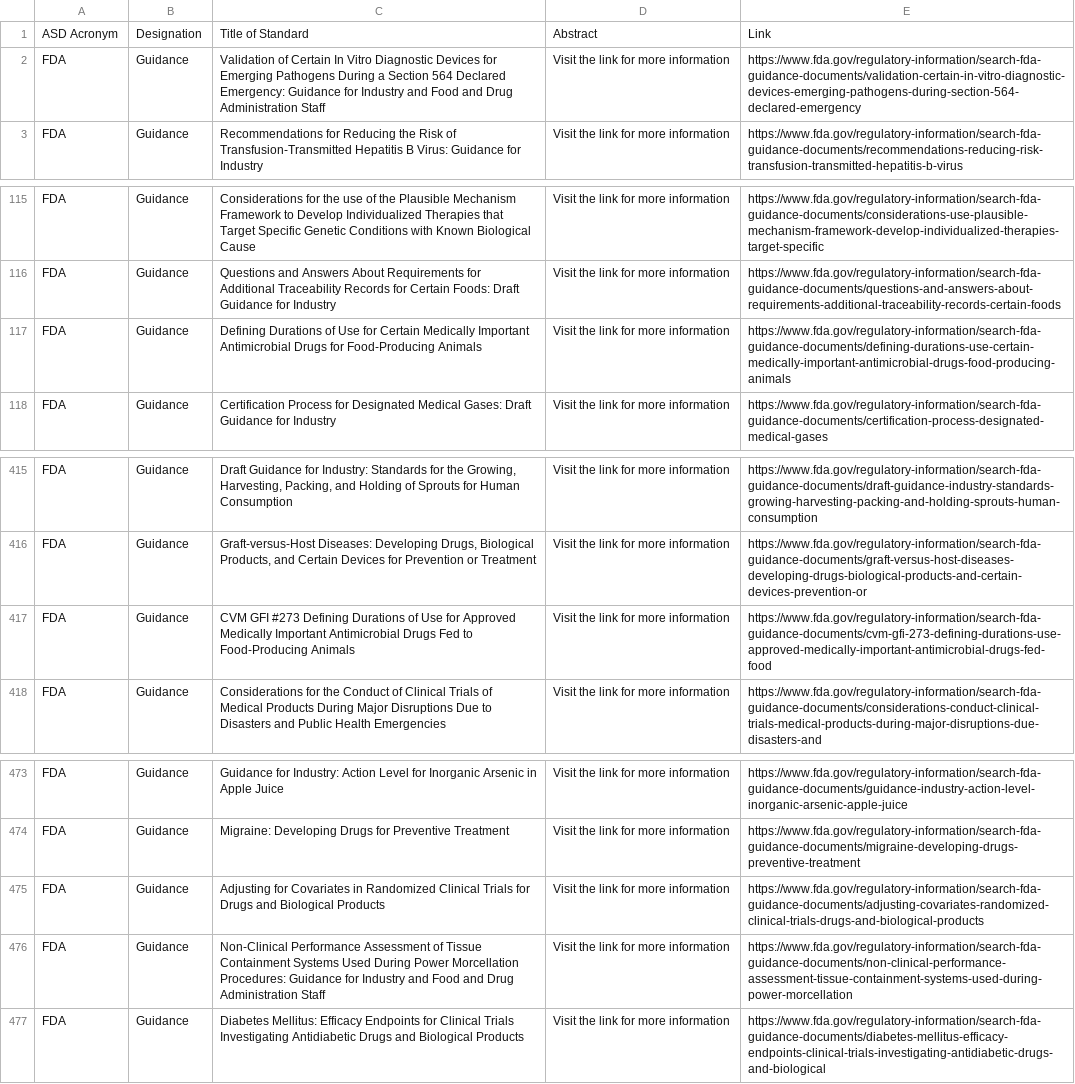
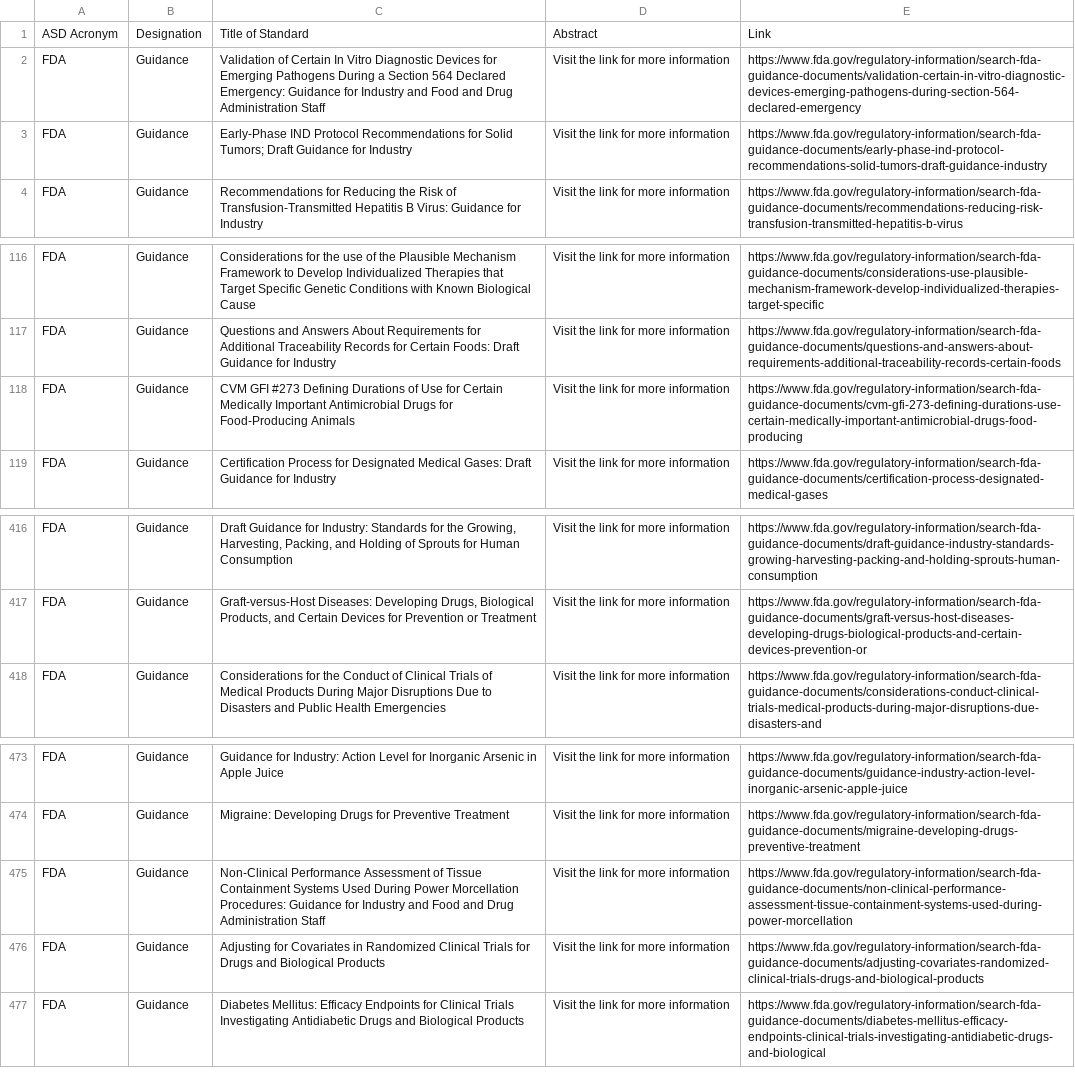
Before and after one commit to MartinCKing/Standards-Selector, a CSV file: Guidance_FDA.csv, drawn as a sheet; only a part is shown, gaps mark what is left out.

Commit message:
Add files via upload

```diff
--- a/Guidance_FDA.csv
+++ b/Guidance_FDA.csv
@@ -2,2 +2,3 @@ ASD Acronym,Designation,Title of Standard,Abstract,Link
 FDA,Guidance,Validation of Certain In Vitro Diagnostic Devices for Emerging Pathogens During a Section 564 Declared Emergency:  Guidance for Industry and Food and Drug Administration Staff,Visit the link for more information,https://www.fda.gov/regulatory-information/search-fda-guidance-documents/validation-certain-in-vitro-diagnostic-devices-emerging-pathogens-during-section-564-declared-emergency
+FDA,Guidance,Early-Phase IND Protocol Recommendations for Solid Tumors; Draft Guidance for Industry,Visit the link for more information,https://www.fda.gov/regulatory-information/search-fda-guidance-documents/early-phase-ind-protocol-recommendations-solid-tumors-draft-guidance-industry
 FDA,Guidance,Recommendations for Reducing the Risk of Transfusion-Transmitted Hepatitis B Virus:  Guidance for Industry,Visit the link for more information,https://www.fda.gov/regulatory-information/search-fda-guidance-documents/recommendations-reducing-risk-transfusion-transmitted-hepatitis-b-virus
@@ -116,3 +117,3 @@ FDA,Guidance,Considerations for the use of the Plausible Mechanism Framework to
 FDA,Guidance,Questions and Answers About Requirements for Additional Traceability Records for Certain Foods: Draft Guidance for Industry,Visit the link for more information,https://www.fda.gov/regulatory-information/search-fda-guidance-documents/questions-and-answers-about-requirements-additional-traceability-records-certain-foods
-FDA,Guidance,Defining Durations of Use for Certain Medically Important Antimicrobial Drugs for Food-Producing Animals,Visit the link for more information,https://www.fda.gov/regulatory-information/search-fda-guidance-documents/defining-durations-use-certain-medically-important-antimicrobial-drugs-food-producing-animals
+FDA,Guidance,CVM GFI #273 Defining Durations of Use for Certain Medically Important Antimicrobial Drugs for Food-Producing Animals,Visit the link for more information,https://www.fda.gov/regulatory-information/search-fda-guidance-documents/cvm-gfi-273-defining-durations-use-certain-medically-important-antimicrobial-drugs-food-producing
 FDA,Guidance,Certification Process for Designated Medical Gases: Draft Guidance for Industry,Visit the link for more information,https://www.fda.gov/regulatory-information/search-fda-guidance-documents/certification-process-designated-medical-gases
@@ -416,3 +417,2 @@ FDA,Guidance,"Draft Guidance for Industry: Standards for the Growing, Harvesting
 FDA,Guidance,"Graft-versus-Host Diseases: Developing Drugs, Biological Products, and Certain Devices for Prevention or Treatment",Visit the link for more information,https://www.fda.gov/regulatory-information/search-fda-guidance-documents/graft-versus-host-diseases-developing-drugs-biological-products-and-certain-devices-prevention-or
-FDA,Guidance,CVM GFI #273 Defining Durations of Use for Approved Medically Important Antimicrobial Drugs Fed to Food-Producing Animals,Visit the link for more information,https://www.fda.gov/regulatory-information/search-fda-guidance-documents/cvm-gfi-273-defining-durations-use-approved-medically-important-antimicrobial-drugs-fed-food
 FDA,Guidance,Considerations for the Conduct of Clinical Trials of Medical Products During Major Disruptions Due to Disasters and Public Health Emergencies,Visit the link for more information,https://www.fda.gov/regulatory-information/search-fda-guidance-documents/considerations-conduct-clinical-trials-medical-products-during-major-disruptions-due-disasters-and
@@ -474,4 +474,4 @@ FDA,Guidance,Guidance for Industry: Action Level for Inorganic Arsenic in Apple
 FDA,Guidance,Migraine:  Developing Drugs for Preventive Treatment,Visit the link for more information,https://www.fda.gov/regulatory-information/search-fda-guidance-documents/migraine-developing-drugs-preventive-treatment
+FDA,Guidance,Non-Clinical Performance Assessment of Tissue Containment Systems Used During Power Morcellation Procedures:  Guidance for Industry and Food and Drug Administration Staff,Visit the link for more information,https://www.fda.gov/regulatory-information/search-fda-guidance-documents/non-clinical-performance-assessment-tissue-containment-systems-used-during-power-morcellation
 FDA,Guidance,Adjusting for Covariates in Randomized Clinical Trials for Drugs and Biological Products,Visit the link for more information,https://www.fda.gov/regulatory-information/search-fda-guidance-documents/adjusting-covariates-randomized-clinical-trials-drugs-and-biological-products
-FDA,Guidance,Non-Clinical Performance Assessment of Tissue Containment Systems Used During Power Morcellation Procedures:  Guidance for Industry and Food and Drug Administration Staff,Visit the link for more information,https://www.fda.gov/regulatory-information/search-fda-guidance-documents/non-clinical-performance-assessment-tissue-containment-systems-used-during-power-morcellation
 FDA,Guidance,Diabetes Mellitus: Efficacy Endpoints for Clinical Trials Investigating Antidiabetic Drugs and Biological Products,Visit the link for more information,https://www.fda.gov/regulatory-information/search-fda-guidance-documents/diabetes-mellitus-efficacy-endpoints-clinical-trials-investigating-antidiabetic-drugs-and-biological
```
